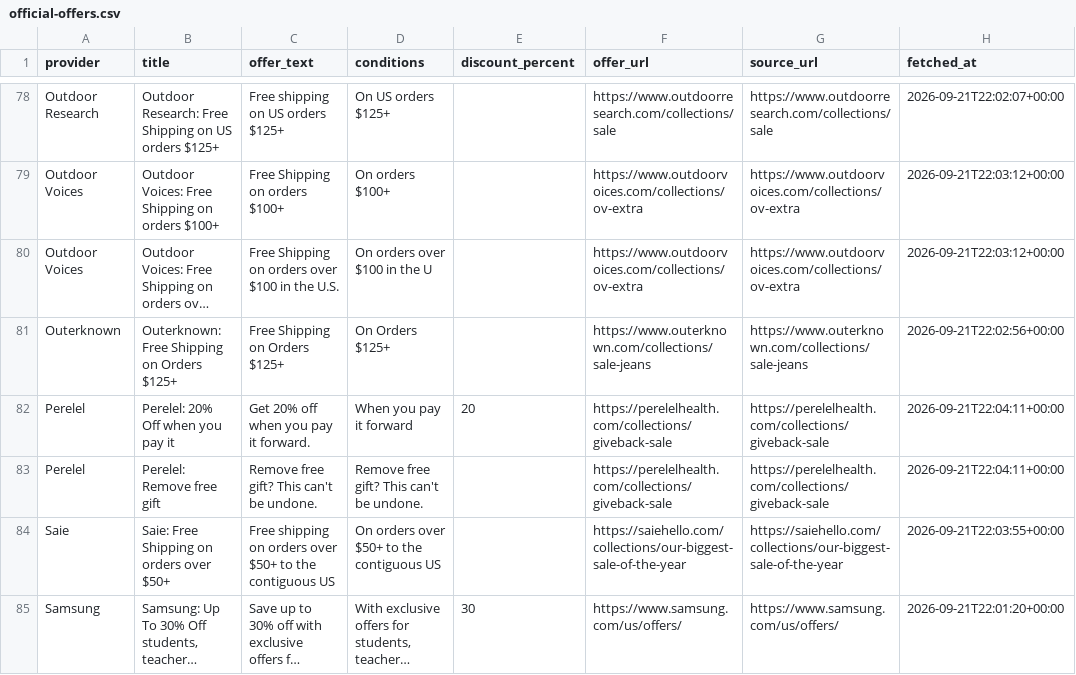
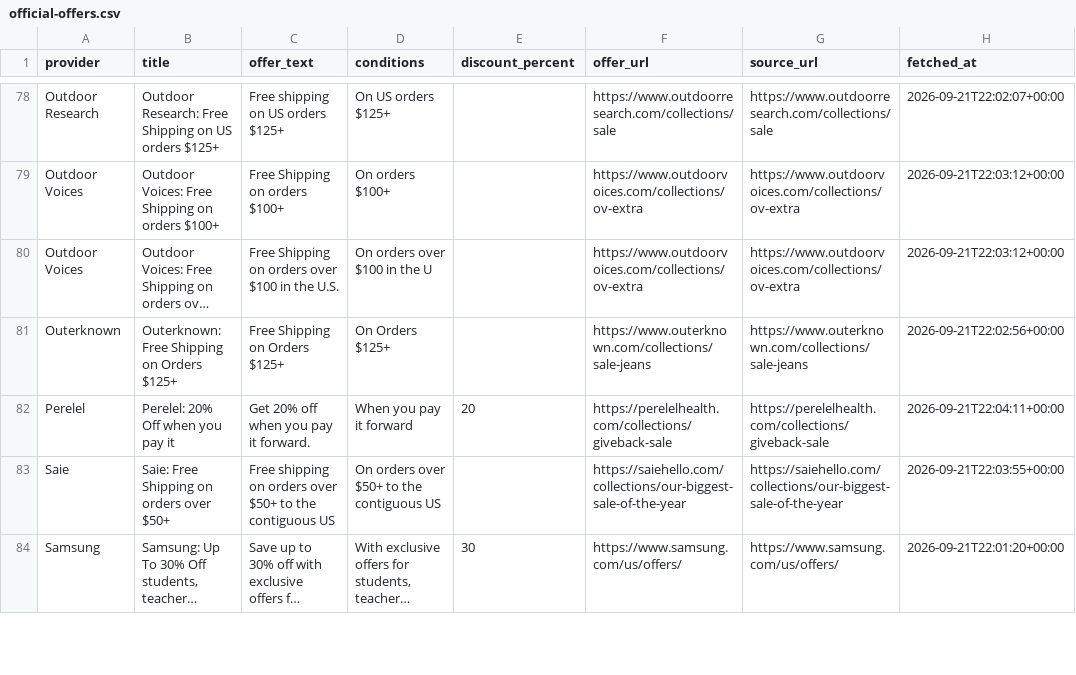
Before and after one commit to terryzz6/truedealatlas-promo-radar, a CSV file: resources/official-offers.csv, drawn as a sheet; only a part is shown, gaps mark what is left out; long unchanged cells end in ….

```diff
--- a/resources/official-offers.csv
+++ b/resources/official-offers.csv
@@ -82,3 +82,2 @@ Outerknown,Outerknown: Free Shipping on Orders $125+,Free Shipping on Orders $12
 Perelel,Perelel: 20% Off when you pay it,Get 20% off when you pay it forward.,When you pay it forward,20,https://perelelhealth.com/collections/giveback-sale,https://perelelhealth.com/collections/giveback-sale,2026-09-21T22:04:11+00:00
-Perelel,Perelel: Remove free gift,Remove free gift? This can't be undone.,Remove free gift? This can't be undone.,,https://perelelhealth.com/collections/giveback-sale,https://perelelhealth.com/collections/giveback-sale,2026-09-21T22:04:11+00:00
 Saie,Saie: Free Shipping on orders over $50+,Free shipping on orders over $50+ to the contiguous US,On orders over $50+ to the contiguous US,,https://saiehello.com/collections/our-biggest-sale-of-the-year,https://saiehello.com/collections/our-biggest-sale-of-the-year,2026-09-21T22:03:55+00:00
```
Also changed, not shown: 31 other files.
